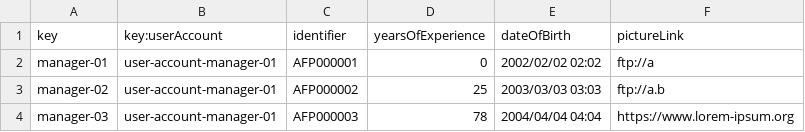
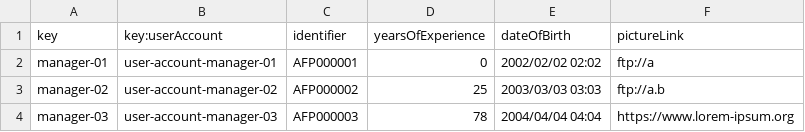
Before and after one commit to Davidvt04/Acme-ANS-C1.61, a CSV file: src/main/resources/WEB-INF/data/sample/manager.csv, drawn as a sheet.

```diff
--- a/src/main/resources/WEB-INF/data/sample/manager.csv
+++ b/src/main/resources/WEB-INF/data/sample/manager.csv
@@ -2,3 +2,3 @@ key,key:userAccount,identifier,yearsOfExperience,dateOfBirth,pictureLink
 manager-01,"user-account-manager-01","AFP000001",0,"2002/02/02 02:02","ftp://a"
-manager-02,"user-account-manager-01","AFP000002",25,"2003/03/03 03:03","ftp://a.b"
-manager-03,"user-account-manager-01","AFP000003",78,"2004/04/04 04:04","https://www.lorem-ipsum.org"
+manager-02,"user-account-manager-02","AFP000002",25,"2003/03/03 03:03","ftp://a.b"
+manager-03,"user-account-manager-03","AFP000003",78,"2004/04/04 04:04","https://www.lorem-ipsum.org"
```
Also changed, not shown: src/main/resources/WEB-INF/data/sample/flight.csv, src/main/resources/WEB-INF/data/sample/leg.csv, 23 other files.
